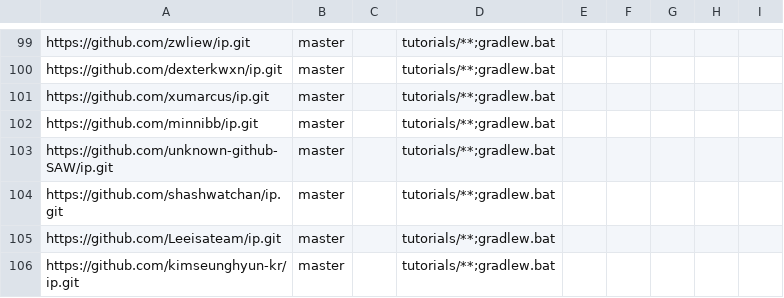
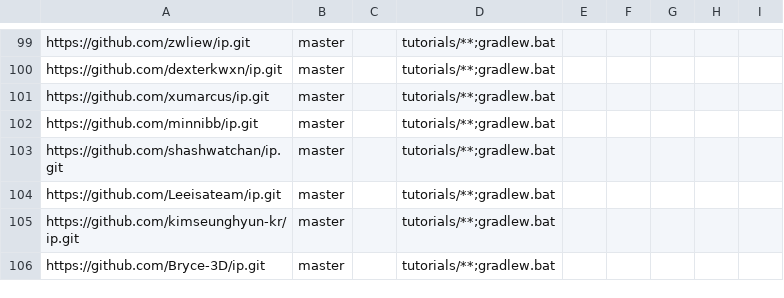
Before and after one commit to nus-cs2103-AY2425S2/ip-dashboard, a CSV file: config/repo-config.csv, drawn as a sheet; only a part is shown, gaps mark what is left out; the shorter side is filled out with more unchanged rows; the diff names each change by its address in the sheet, - before the commit and + after, or states it on an @@ line.

```diff
--- a/config/repo-config.csv
+++ b/config/repo-config.csv
-row 103: https://github.com/unknown-github-SAW/ip.git | master |  | tutorials/**;gradlew.bat
```
Also changed, not shown: config/author-config.csv.
